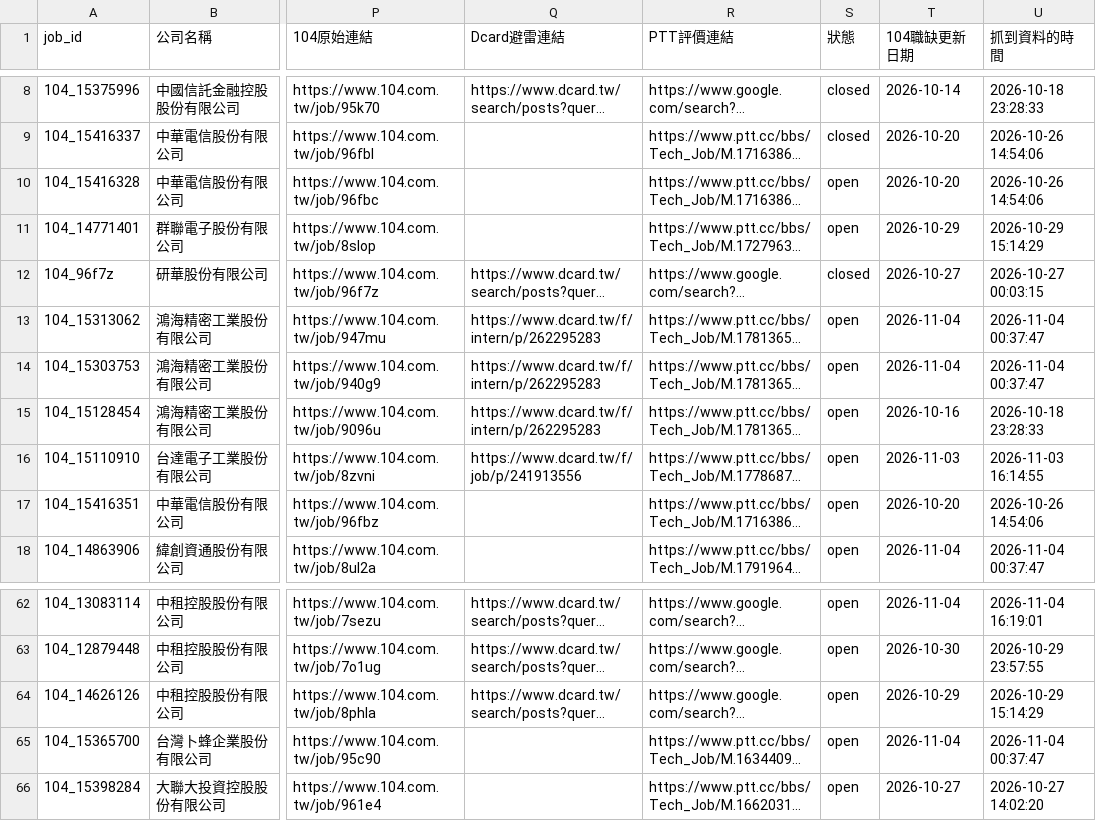
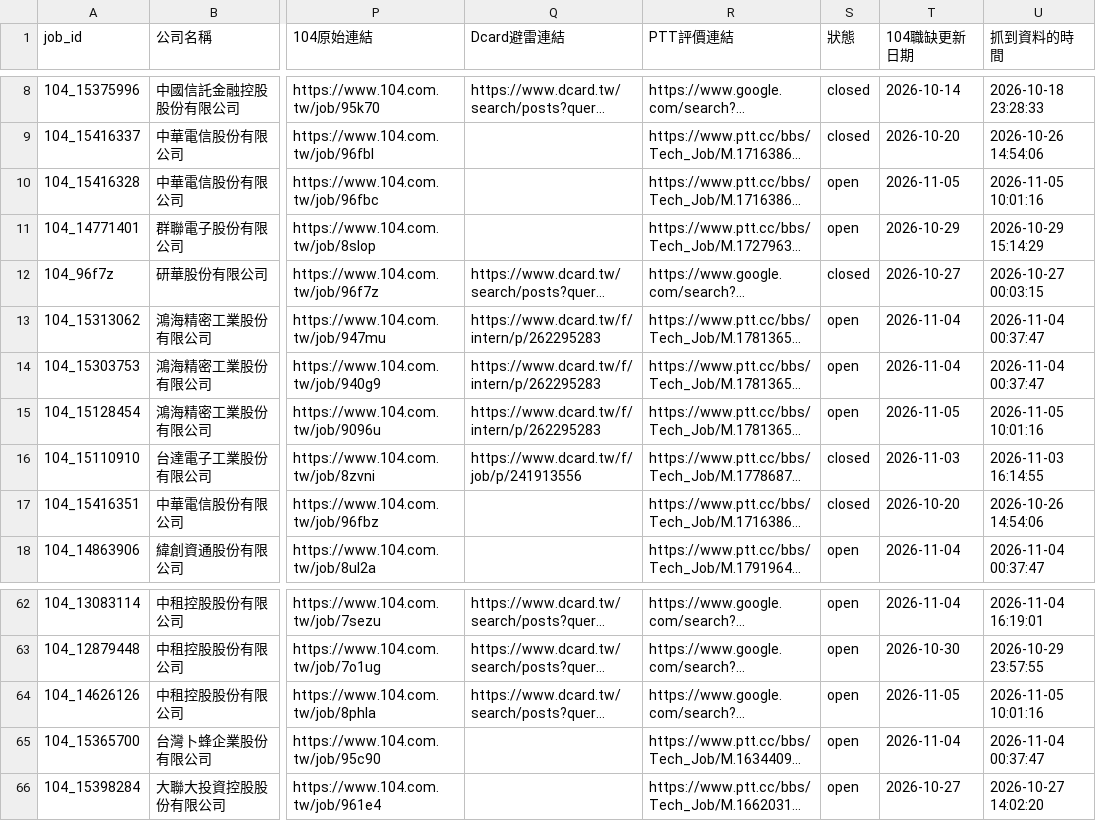
Before and after one commit to ffccw/intern, a CSV file: data/google_sheets_import.csv, drawn as a sheet; only a part is shown, gaps mark what is left out; long unchanged cells end in …; the diff names each change by its address in the sheet, - before the commit and + after, or states it on an @@ line.

```diff
--- a/data/google_sheets_import.csv
+++ b/data/google_sheets_import.csv
-T10 (104職缺更新日期): 2026-10-20
+T10 (104職缺更新日期): 2026-11-05
-U10 (抓到資料的時間): 2026-10-26 14:54:06
+U10 (抓到資料的時間): 2026-11-05 10:01:16
-T15 (104職缺更新日期): 2026-10-16
+T15 (104職缺更新日期): 2026-11-05
-U15 (抓到資料的時間): 2026-10-18 23:28:33
+U15 (抓到資料的時間): 2026-11-05 10:01:16
-S16:S17 (狀態): open
+S16:S17 (狀態): closed
-T64 (104職缺更新日期): 2026-10-29
+T64 (104職缺更新日期): 2026-11-05
-U64 (抓到資料的時間): 2026-10-29 15:14:29
+U64 (抓到資料的時間): 2026-11-05 10:01:16
```
Also changed, not shown: 2 other files.
